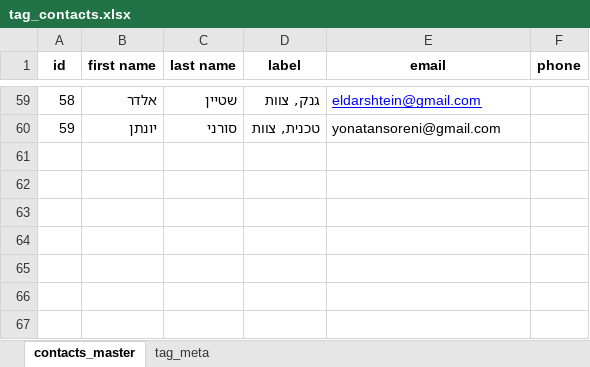
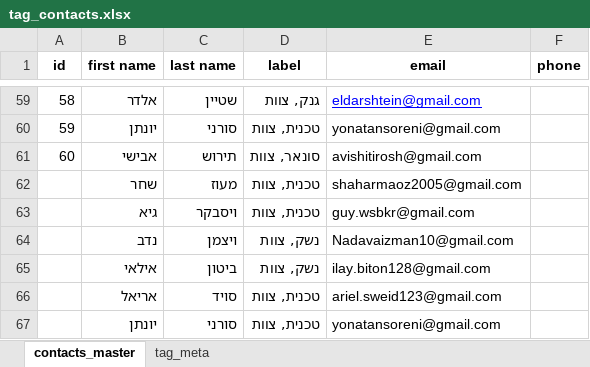
Before and after one commit to giladondon/Xo-Assistance, an Excel workbook: telegram-bot/tag_contacts.xlsx, sheet contacts_master, drawn as a sheet; only a part is shown, gaps mark what is left out; values as stored, in another font and other column widths than the file's, no borders; the diff names each change by its address in the sheet, - before the commit and + after, or states it on an @@ line.

Commit message:
Update tag_contacts.xlsx

```diff
--- a/telegram-bot/tag_contacts.xlsx (sheet contacts_master)
+++ b/telegram-bot/tag_contacts.xlsx (sheet contacts_master)
+row 61: 60 | אבישי | תירוש | סונאר, צוות | avishitirosh@gmail.com
+row 62:  | שחר | מעוז | טכנית, צוות | shaharmaoz2005@gmail.com
+row 63:  | גיא | ויסבקר | טכנית, צוות | guy.wsbkr@gmail.com
+row 64:  | נדב | ויצמן | נשק, צוות | Nadavaizman10@gmail.com
+row 65:  | אילאי | ביטון | נשק, צוות | ilay.biton128@gmail.com
+row 66:  | אריאל | סויד | טכנית, צוות | ariel.sweid123@gmail.com
+row 67:  | יונתן | סורני | טכנית, צוות | yonatansoreni@gmail.com
```
